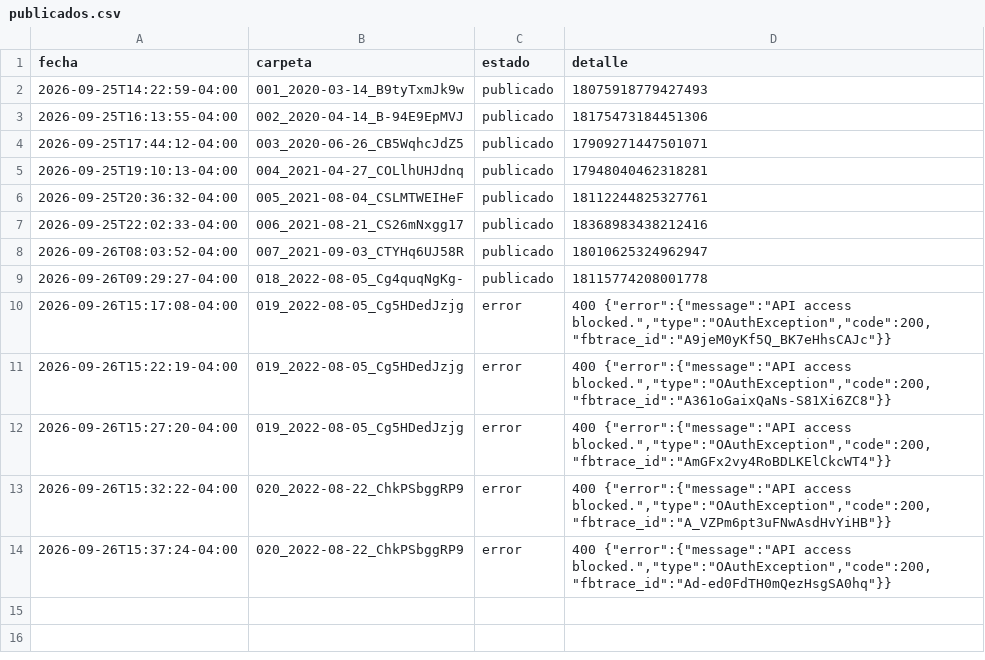
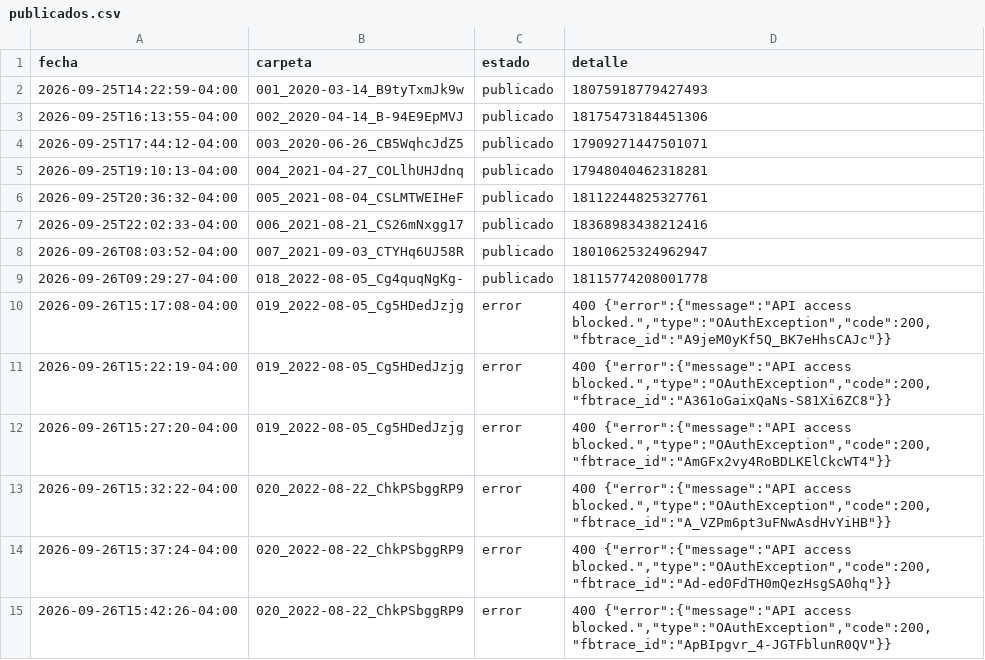
Before and after one commit to brolly30/hatico-reels, a CSV file: publicados.csv, drawn as a sheet.

```diff
--- a/publicados.csv
+++ b/publicados.csv
@@ -14 +14,2 @@ fecha,carpeta,estado,detalle
 2026-09-26T15:37:24-04:00,020_2022-08-22_ChkPSbggRP9,error,"400 {""error"":{""message"":""API access blocked."",""type"":""OAuthException"",""code"":200,""fbtrace_id"":""Ad-ed0FdTH0mQezHsgSA0hq""}}"
+2026-09-26T15:42:26-04:00,020_2022-08-22_ChkPSbggRP9,error,"400 {""error"":{""message"":""API access blocked."",""type"":""OAuthException"",""code"":200,""fbtrace_id"":""ApBIpgvr_4-JGTFblunR0QV""}}"
```
